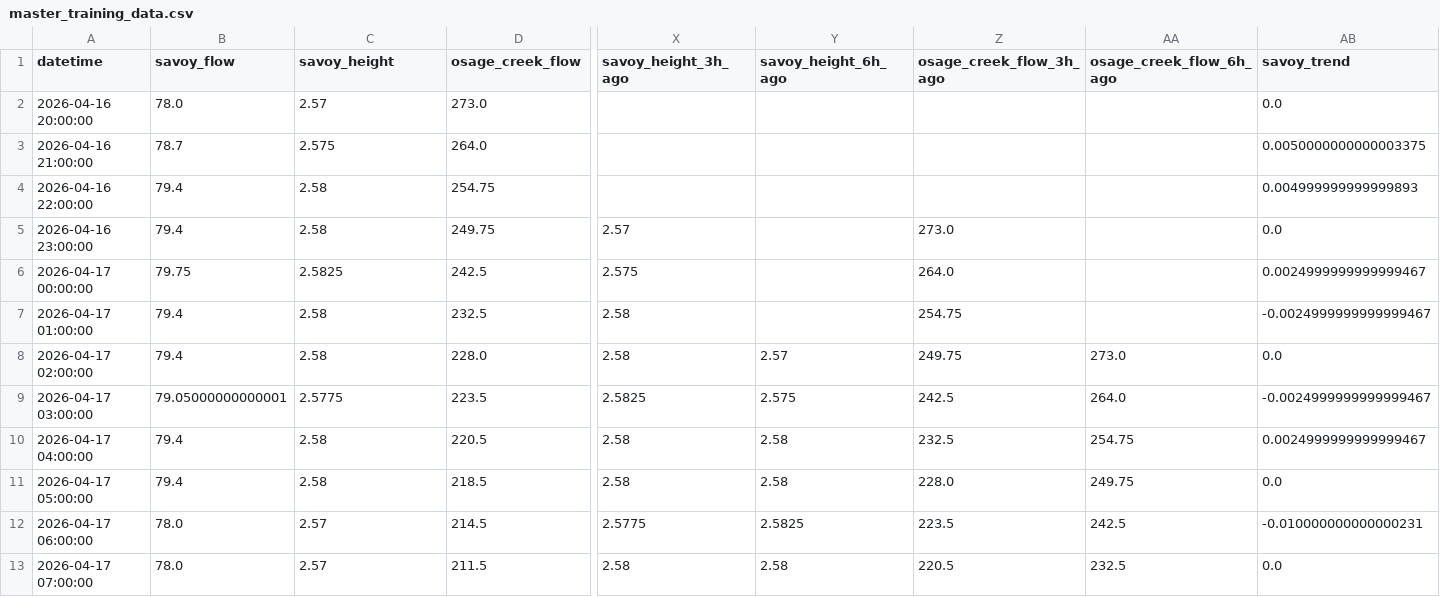
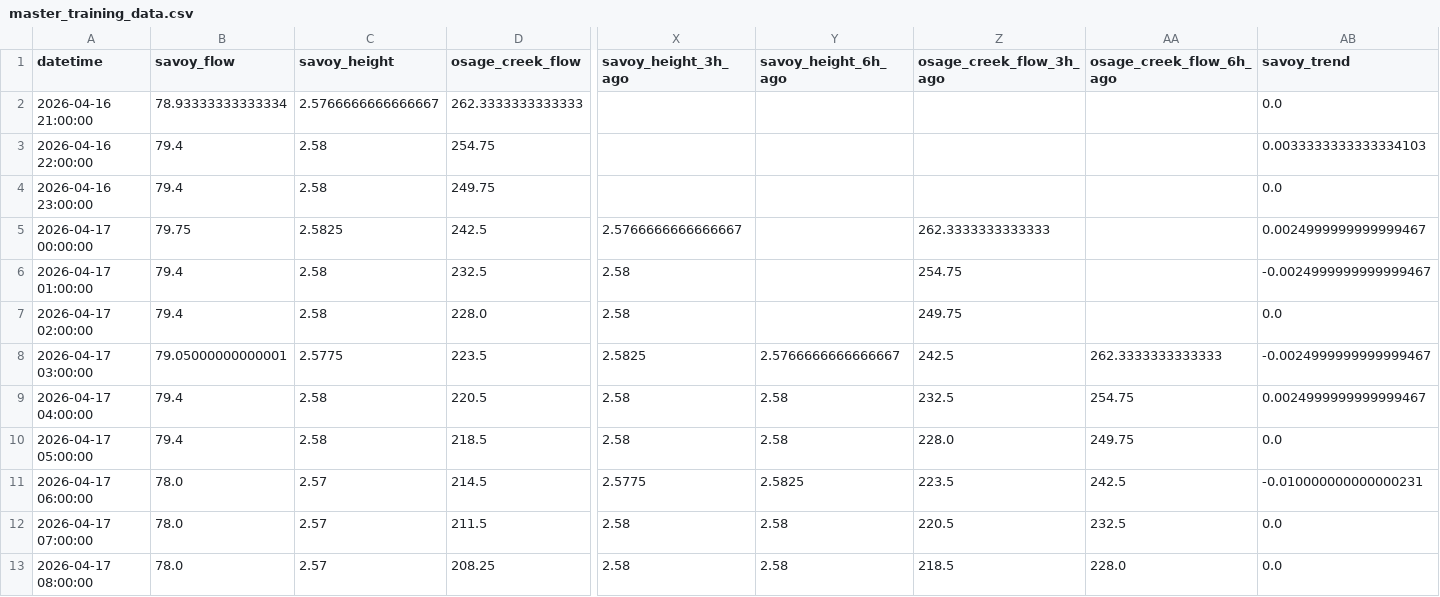
Before and after one commit to easipes2021/Illinois-River-Predictor, a CSV file: master_training_data.csv, drawn as a sheet; only a part is shown, gaps mark what is left out; the shorter side is filled out with more unchanged rows; removed rows and columns are numbered as before the commit, all else as after; rows hold the shown columns only; the diff covers the shown part only; the diff names each change by its address in the sheet, - before the commit and + after, or states it on an @@ line.

```diff
--- a/master_training_data.csv
+++ b/master_training_data.csv
-row 2: 2026-04-16 20:00:00 | 78.0 | 2.57 | 273.0 |  |  |  |  | 0.0
-B2 (savoy_flow): 78.7
+B2 (savoy_flow): 78.93333333333334
-C2 (savoy_height): 2.575
+C2 (savoy_height): 2.5766666666666667
-D2 (osage_creek_flow): 264.0
+D2 (osage_creek_flow): 262.3333333333333
-AB2 (savoy_trend): 0.0050000000000003375
+AB2 (savoy_trend): 0.0
-AB3 (savoy_trend): 0.004999999999999893
+AB3 (savoy_trend): 0.0033333333333334103
-X4 (savoy_height_3h_ago): 2.57
+X4 (savoy_height_3h_ago): (empty)
-Z4 (osage_creek_flow_3h_ago): 273.0
+Z4 (osage_creek_flow_3h_ago): (empty)
-X5 (savoy_height_3h_ago): 2.575
+X5 (savoy_height_3h_ago): 2.5766666666666667
-Z5 (osage_creek_flow_3h_ago): 264.0
+Z5 (osage_creek_flow_3h_ago): 262.3333333333333
-Y7 (savoy_height_6h_ago): 2.57
+Y7 (savoy_height_6h_ago): (empty)
-AA7 (osage_creek_flow_6h_ago): 273.0
+AA7 (osage_creek_flow_6h_ago): (empty)
-Y8 (savoy_height_6h_ago): 2.575
+Y8 (savoy_height_6h_ago): 2.5766666666666667
-AA8 (osage_creek_flow_6h_ago): 264.0
+AA8 (osage_creek_flow_6h_ago): 262.3333333333333
```
Also changed, not shown: 1 added row and 18 edited cells elsewhere in this file, illinois_river_network.csv, 5 other files.
